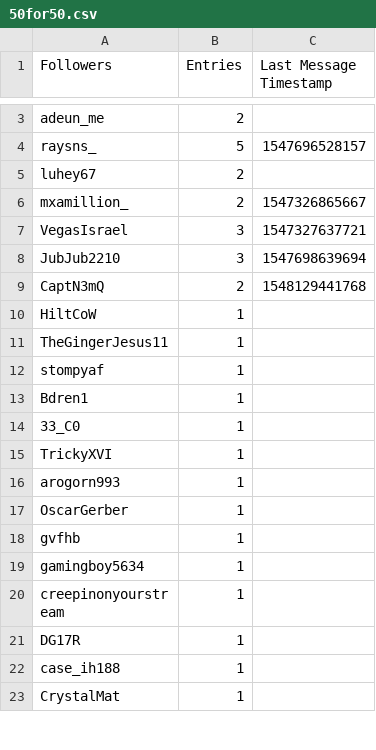
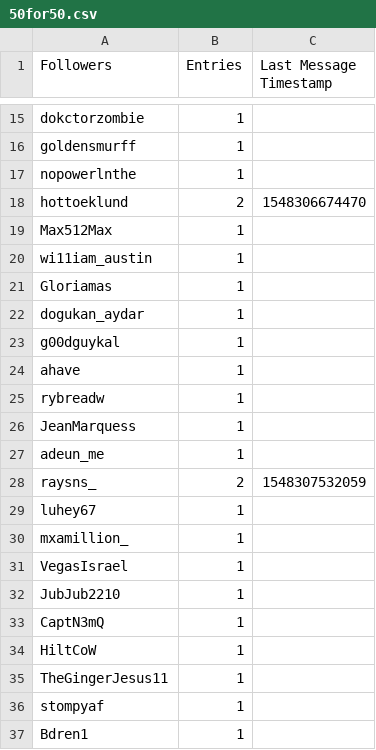
Before and after one commit to Wilson-Cal/Giveaway-Tracker, a CSV file: 50for50.csv, drawn as a sheet; only a part is shown, gaps mark what is left out; the shorter side is filled out with more unchanged rows; addresses are those after the commit; the diff covers the shown part only; the diff names each change by its address in the sheet, - before the commit and + after, or states it on an @@ line.

```diff
--- a/50for50.csv
+++ b/50for50.csv
+row 15: dokctorzombie | 1
+row 16: goldensmurff | 1
@@ row 50 moved to row 17: nopowerlnthe @@
+row 18: hottoeklund | 2 | 1548306674470
+row 19: Max512Max | 1
+row 20: wi11iam_austin | 1
+row 21: Gloriamas | 1
@@ row 27 moved to row 22: dogukan_aydar @@
+row 23: g00dguykal | 1
+row 24: ahave | 1
@@ row 30 moved to row 25: rybreadw @@
+row 26: JeanMarquess | 1
-B27 (Entries): 2
+B27 (Entries): 1
-B28 (Entries): 5
+B28 (Entries): 2
-C28 (Last Message Timestamp): 1547696528157
+C28 (Last Message Timestamp): 1548307532059
-B29:B30 (Entries): 2
+B29:B30 (Entries): 1
-C30 (Last Message Timestamp): 1547326865667
+C30 (Last Message Timestamp): (empty)
-B31:B32 (Entries): 3
+B31:B32 (Entries): 1
-C31 (Last Message Timestamp): 1547327637721
+C31 (Last Message Timestamp): (empty)
-C32 (Last Message Timestamp): 1547698639694
+C32 (Last Message Timestamp): (empty)
-B33 (Entries): 2
+B33 (Entries): 1
-C33 (Last Message Timestamp): 1548129441768
+C33 (Last Message Timestamp): (empty)
```
Also changed, not shown: 15 added rows, 22 removed rows and 5 edited cells elsewhere in this file.
